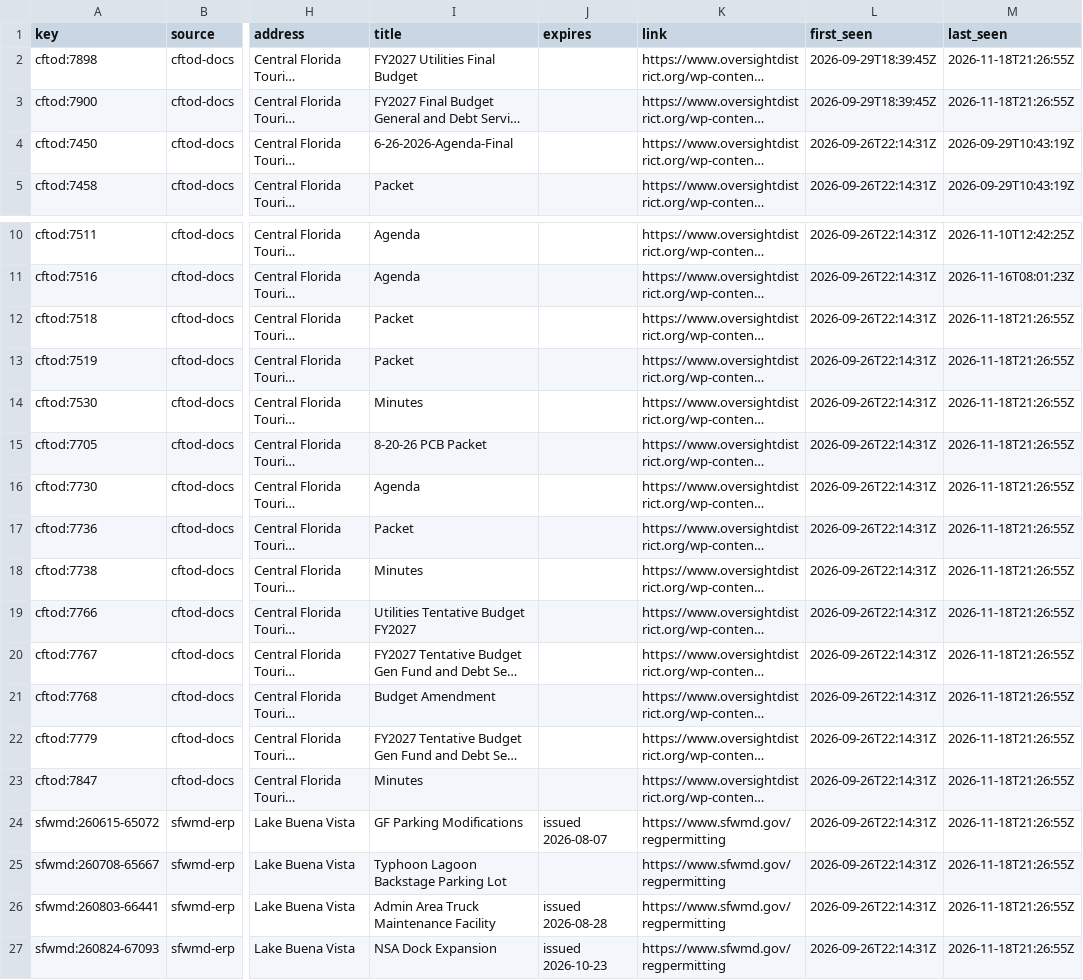
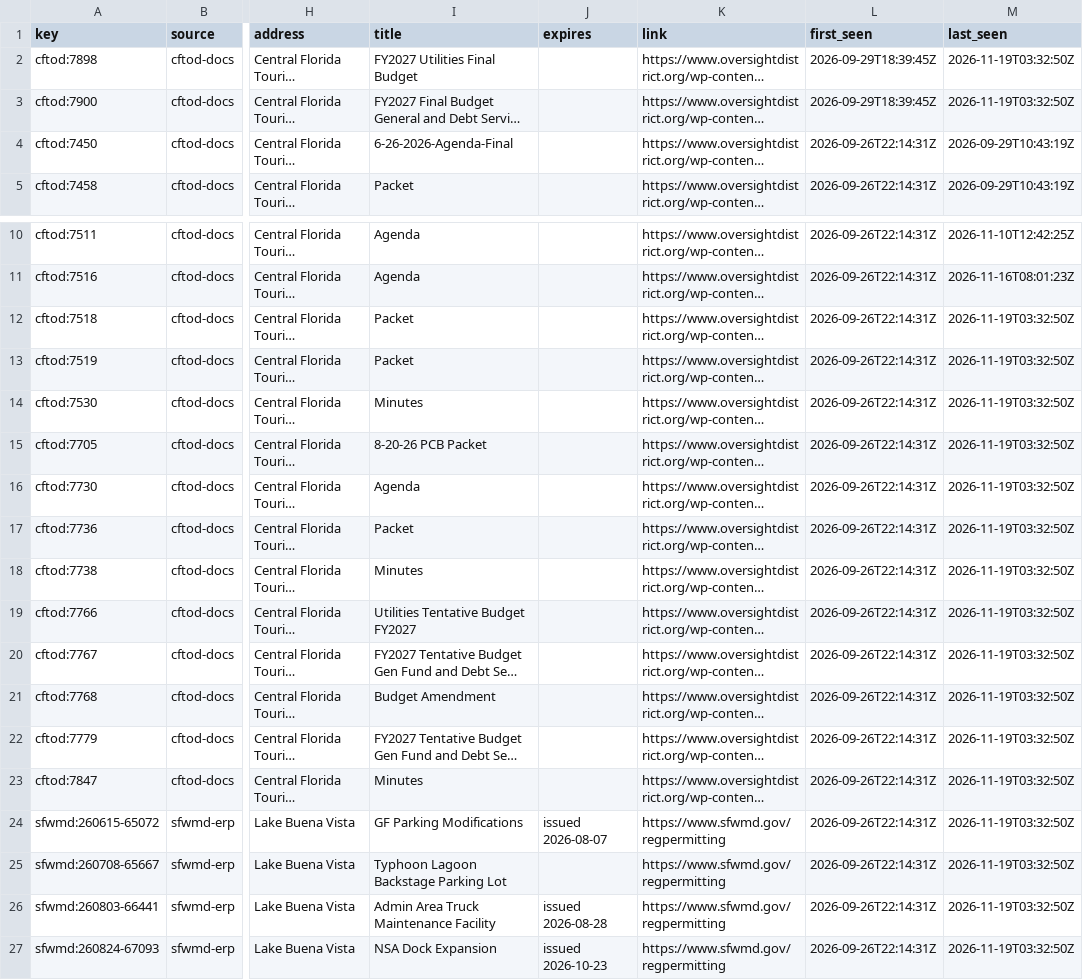
Before and after one commit to scoopdisney/wdw-permit-watch, a CSV file: data/scan/records.csv, drawn as a sheet; only a part is shown, gaps mark what is left out; long unchanged cells end in …; the diff names each change by its address in the sheet, - before the commit and + after, or states it on an @@ line.

```diff
--- a/data/scan/records.csv
+++ b/data/scan/records.csv
-M2:M3 (last_seen): 2026-11-18T21:26:55Z
+M2:M3 (last_seen): 2026-11-19T03:32:50Z
-M12:M27 (last_seen): 2026-11-18T21:26:55Z
+M12:M27 (last_seen): 2026-11-19T03:32:50Z
```
Also changed, not shown: 1 other file.
